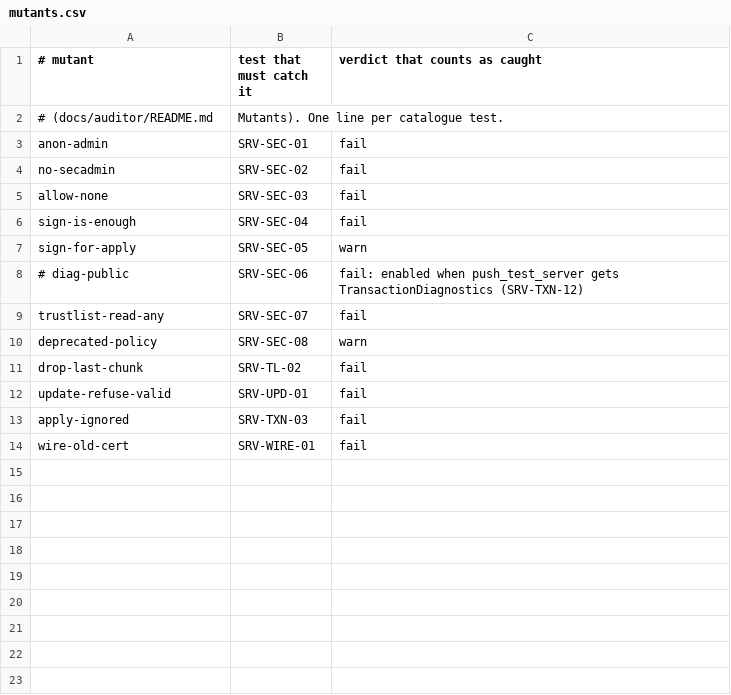
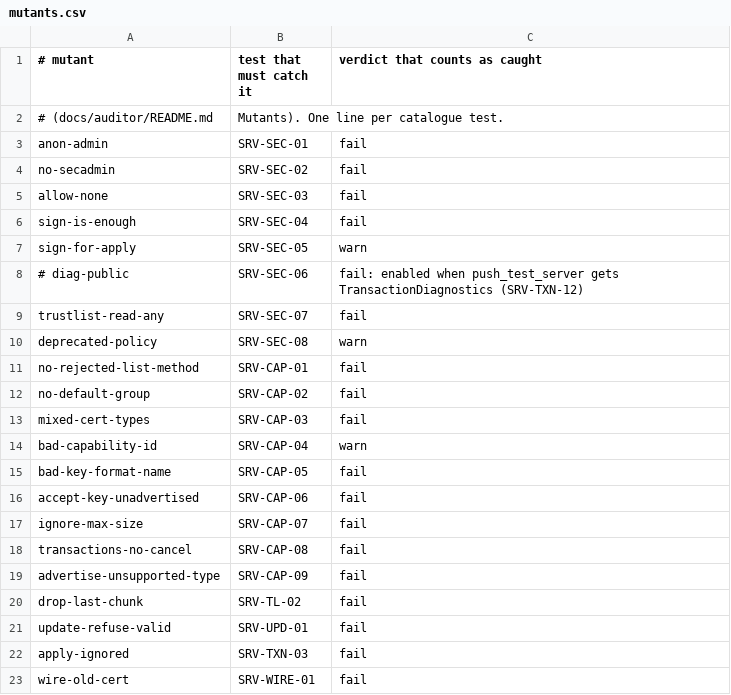
Before and after one commit to Eliasny/OpenGDS, a CSV file: tools/auditor/profile_server/expected/mutants.csv, drawn as a sheet.

```diff
--- a/tools/auditor/profile_server/expected/mutants.csv
+++ b/tools/auditor/profile_server/expected/mutants.csv
@@ -10,2 +10,11 @@ trustlist-read-any,SRV-SEC-07,fail
 deprecated-policy,SRV-SEC-08,warn
+no-rejected-list-method,SRV-CAP-01,fail
+no-default-group,SRV-CAP-02,fail
+mixed-cert-types,SRV-CAP-03,fail
+bad-capability-id,SRV-CAP-04,warn
+bad-key-format-name,SRV-CAP-05,fail
+accept-key-unadvertised,SRV-CAP-06,fail
+ignore-max-size,SRV-CAP-07,fail
+transactions-no-cancel,SRV-CAP-08,fail
+advertise-unsupported-type,SRV-CAP-09,fail
 drop-last-chunk,SRV-TL-02,fail
```
Also changed, not shown: tools/auditor/profile_server/expected/push_test_server.csv, 8 other files.
